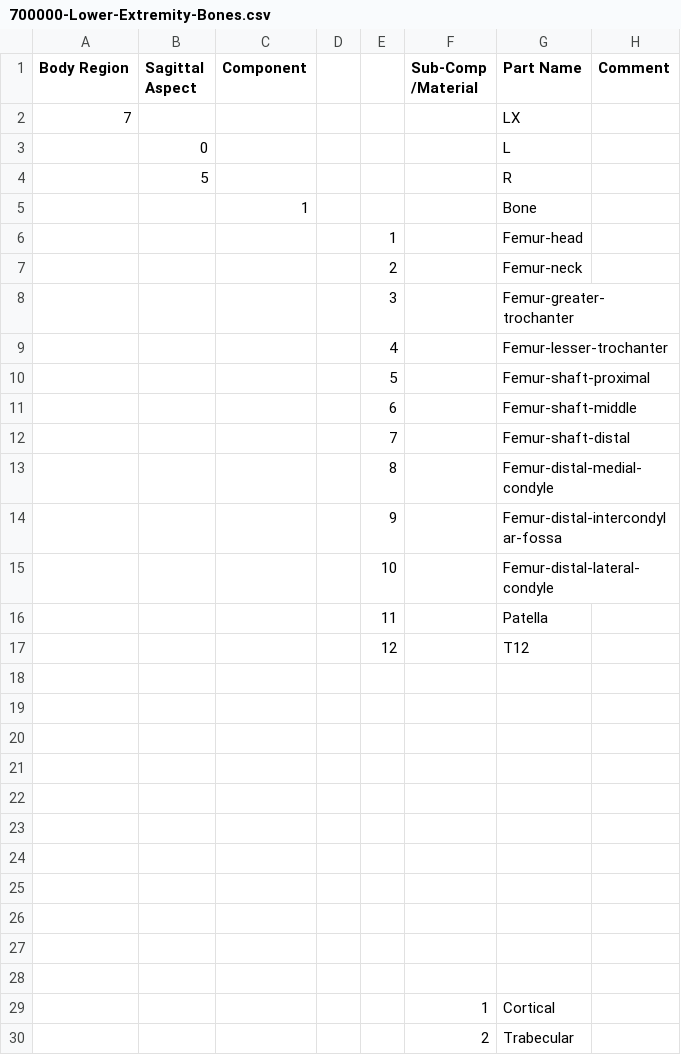
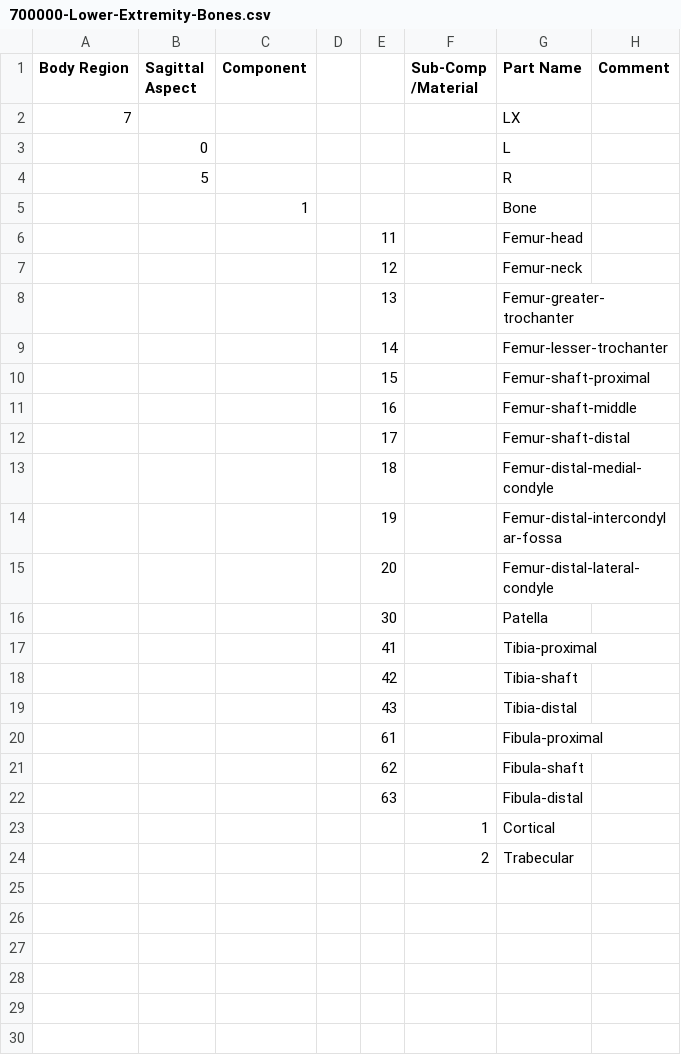
Before and after one commit to jobindjohn/vivaplus_v0.2, a CSV file: assets/part-numbering/700000-lower-extremity/700000-Lower-Extremity-Bones.csv, drawn as a sheet.

Commit message:
Assets: Lower Extremity PID Naming

```diff
--- a/assets/part-numbering/700000-lower-extremity/700000-Lower-Extremity-Bones.csv
+++ b/assets/part-numbering/700000-lower-extremity/700000-Lower-Extremity-Bones.csv
@@ -6,25 +6,19 @@
 ,,1,,,,Bone,
-,,,,1,,Femur-head,
-,,,,2,,Femur-neck,
-,,,,3,,Femur-greater-trochanter,
-,,,,4,,Femur-lesser-trochanter,
-,,,,5,,Femur-shaft-proximal,
-,,,,6,,Femur-shaft-middle,
-,,,,7,,Femur-shaft-distal,
-,,,,8,,Femur-distal-medial-condyle,
-,,,,9,,Femur-distal-intercondylar-fossa,
-,,,,10,,Femur-distal-lateral-condyle,
-,,,,11,,Patella,
-,,,,12,,T12,
-,,,,,,,
-,,,,,,,
-,,,,,,,
-,,,,,,,
-,,,,,,,
-,,,,,,,
-,,,,,,,
-,,,,,,,
-,,,,,,,
-,,,,,,,
-,,,,,,,
+,,,,11,,Femur-head,
+,,,,12,,Femur-neck,
+,,,,13,,Femur-greater-trochanter,
+,,,,14,,Femur-lesser-trochanter,
+,,,,15,,Femur-shaft-proximal,
+,,,,16,,Femur-shaft-middle,
+,,,,17,,Femur-shaft-distal,
+,,,,18,,Femur-distal-medial-condyle,
+,,,,19,,Femur-distal-intercondylar-fossa,
+,,,,20,,Femur-distal-lateral-condyle,
+,,,,30,,Patella,
+,,,,41,,Tibia-proximal,
+,,,,42,,Tibia-shaft,
+,,,,43,,Tibia-distal,
+,,,,61,,Fibula-proximal,
+,,,,62,,Fibula-shaft,
+,,,,63,,Fibula-distal,
 ,,,,,1,Cortical,
```
Also changed, not shown: 4 other files.
